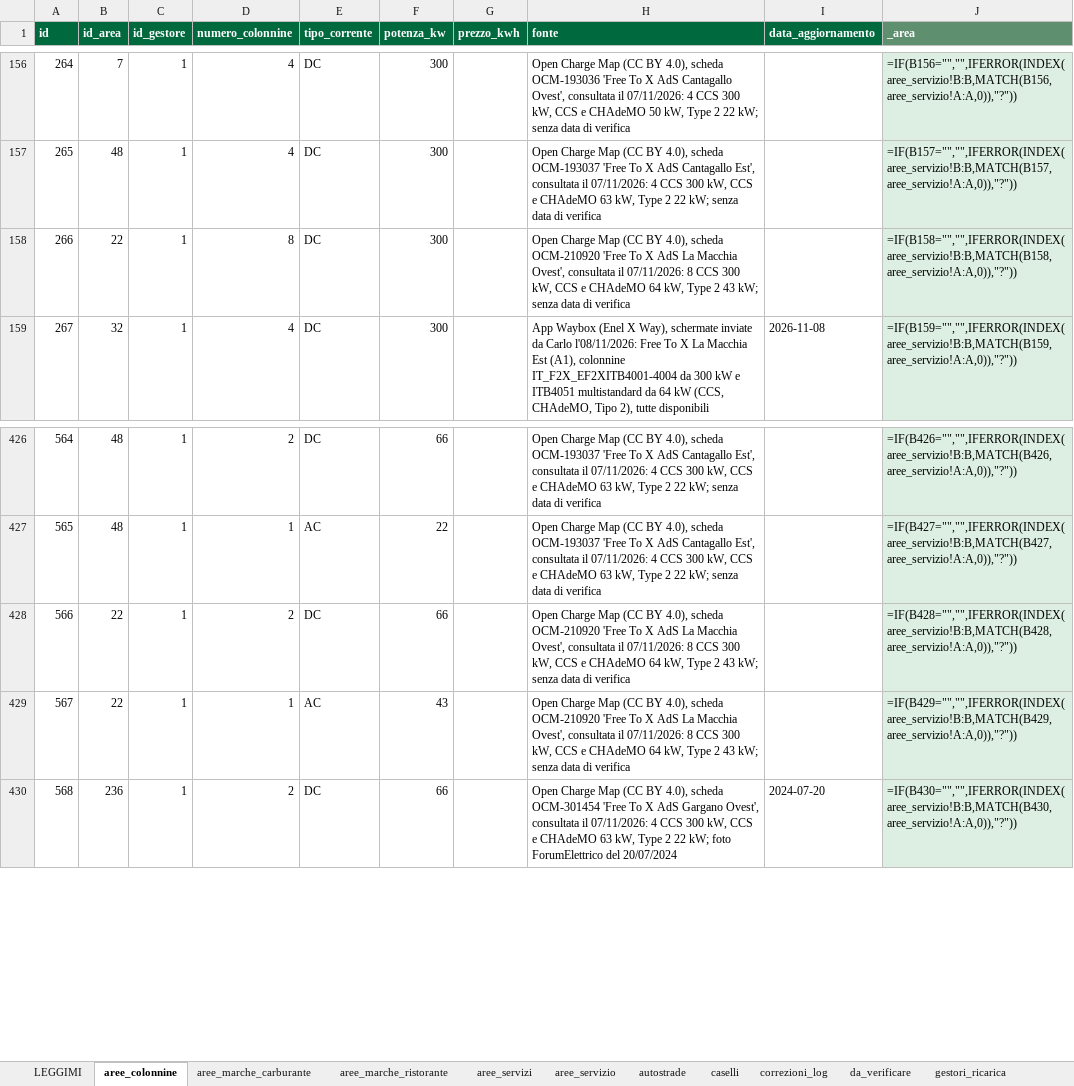
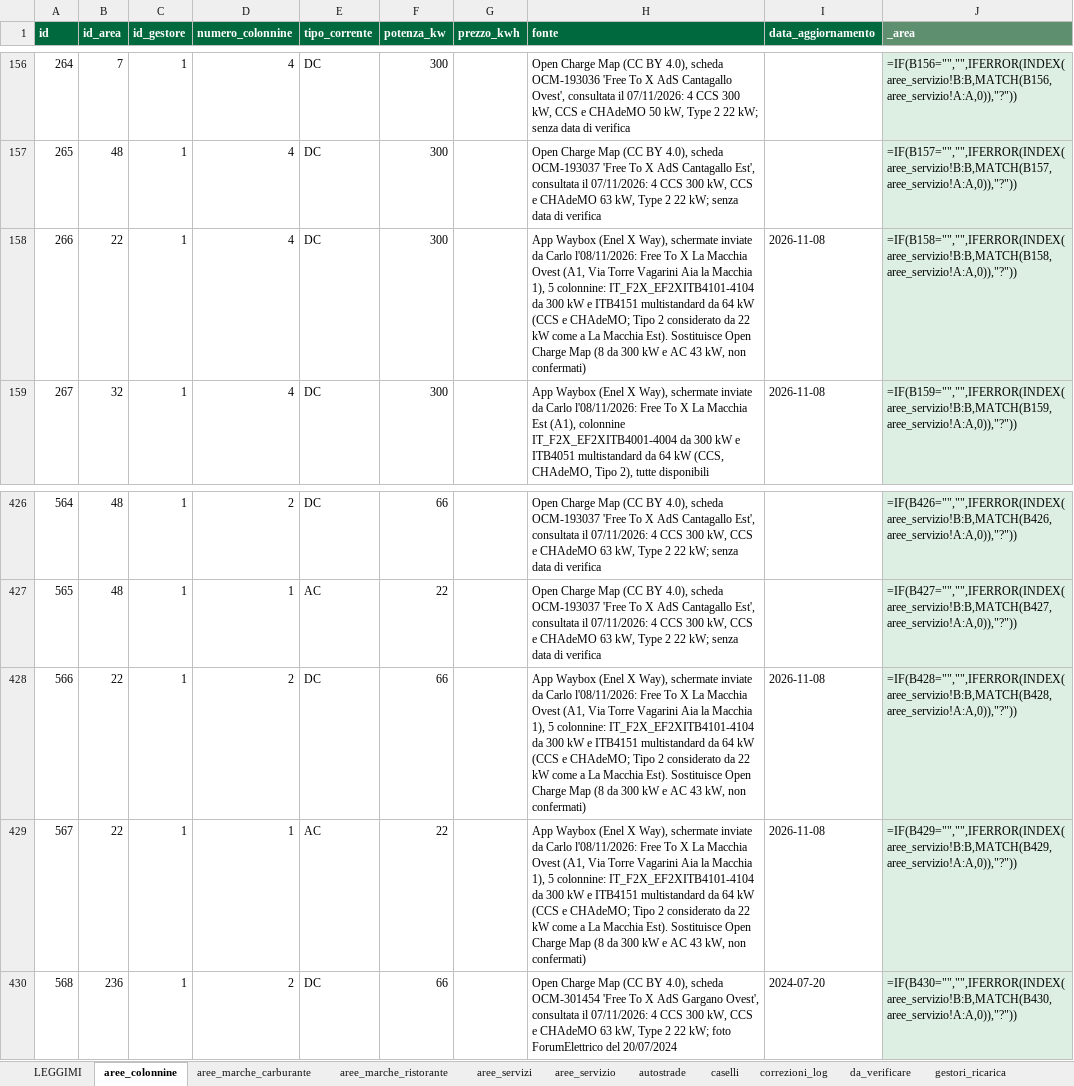
Before and after one commit to csantacroce/iviaggi-dati, an Excel workbook: source/dati.xlsx, sheet aree_colonnine, drawn as a sheet; only a part is shown, gaps mark what is left out; values as stored, in another font and other column widths than the file's, no borders; formulas without a stored value are shown as written; the diff names each change by its address in the sheet, - before the commit and + after, or states it on an @@ line.

```diff
--- a/source/dati.xlsx (sheet aree_colonnine)
+++ b/source/dati.xlsx (sheet aree_colonnine)
-D158 (numero_colonnine): 8
+D158 (numero_colonnine): 4
-H158 (fonte): Open Charge Map (CC BY 4.0), scheda OCM-210920 'Free To X AdS La Macchia Ovest', consultata il 07/11/2026: 8 CCS 300 kW, CCS e CHAdeMO 64 kW, Type 2 43 kW; senza data di verifica
+H158 (fonte): App Waybox (Enel X Way), schermate inviate da Carlo l'08/11/2026: Free To X La Macchia Ovest (A1, Via Torre Vagarini Aia la Macchia 1), 5 colonnine: IT_F2X_EF2XITB4101-4104 da 300 kW e ITB4151 multistandard da 64 kW (CCS e CHAdeMO; Tipo 2 considerato da 22 kW come a La Macchia Est). Sostituisce Open Charge Map (8 da 300 kW e AC 43 kW, non confermati)
-I158 (data_aggiornamento): (empty)
+I158 (data_aggiornamento): 2026-11-08
-H428:H429 (fonte): Open Charge Map (CC BY 4.0), scheda OCM-210920 'Free To X AdS La Macchia Ovest', consultata il 07/11/2026: 8 CCS 300 kW, CCS e CHAdeMO 64 kW, Type 2 43 kW; senza data di verifica
+H428:H429 (fonte): App Waybox (Enel X Way), schermate inviate da Carlo l'08/11/2026: Free To X La Macchia Ovest (A1, Via Torre Vagarini Aia la Macchia 1), 5 colonnine: IT_F2X_EF2XITB4101-4104 da 300 kW e ITB4151 multistandard da 64 kW (CCS e CHAdeMO; Tipo 2 considerato da 22 kW come a La Macchia Est). Sostituisce Open Charge Map (8 da 300 kW e AC 43 kW, non confermati)
-I428:I429 (data_aggiornamento): (empty)
+I428:I429 (data_aggiornamento): 2026-11-08
-F429 (potenza_kw): 43
+F429 (potenza_kw): 22
```
Also changed, not shown: 4 other files.
